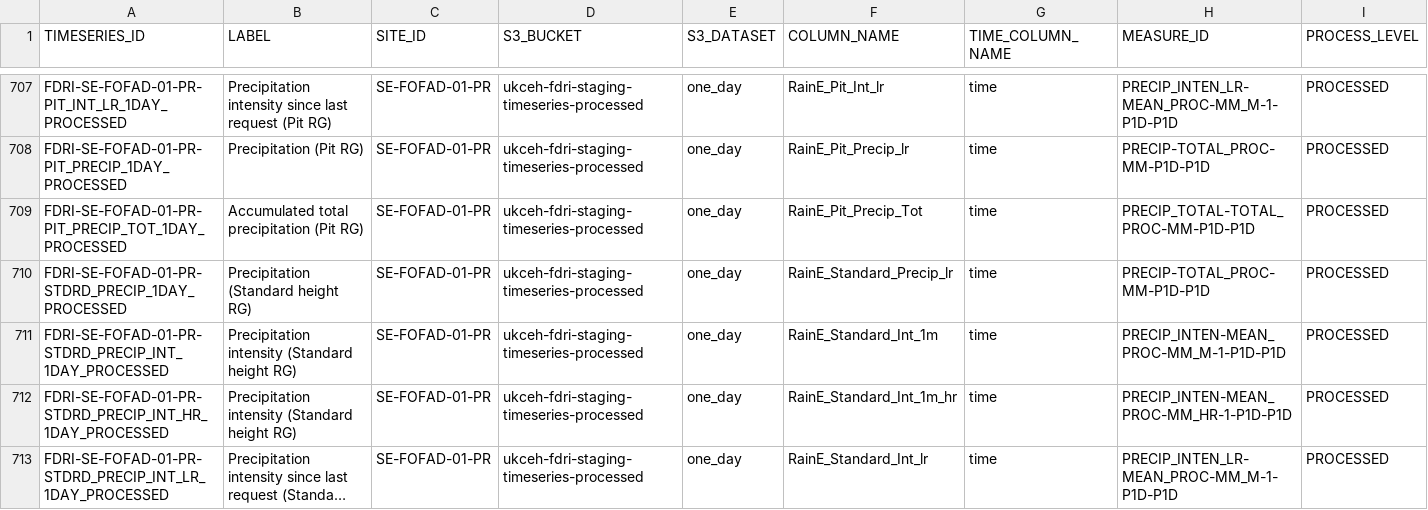
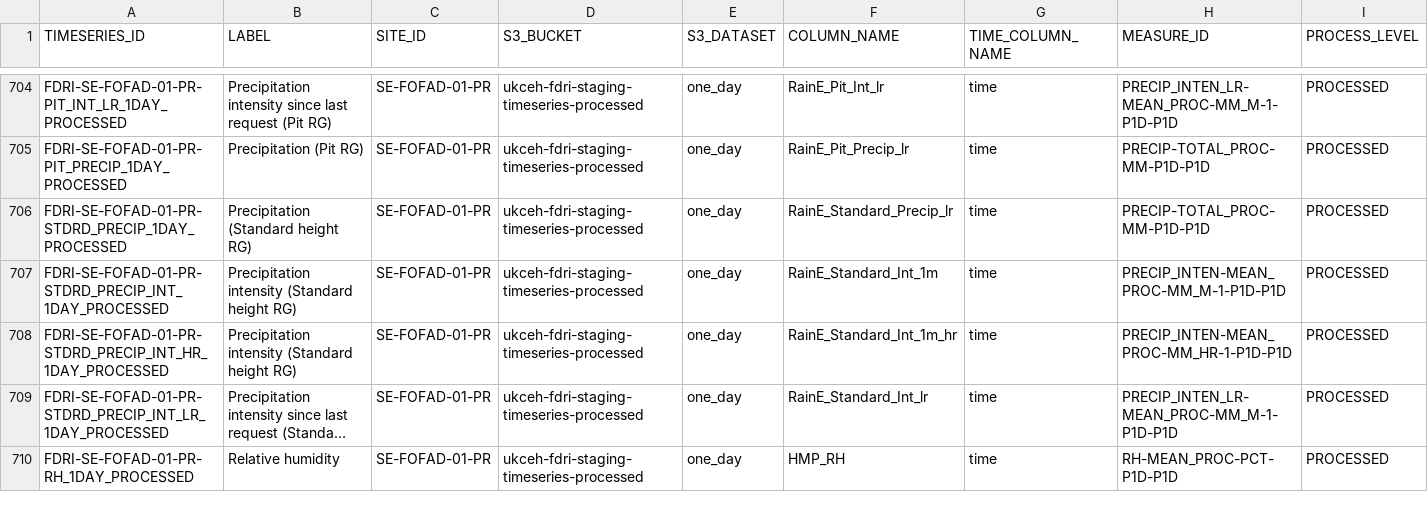
Before and after one commit to NERC-CEH/fdri-discovery, a CSV file: sample_data/src/TIMESERIES_IDS_FDRI.csv, drawn as a sheet; only a part is shown, gaps mark what is left out; the shorter side is filled out with more unchanged rows; long unchanged cells end in …; rows hold the shown columns only; the diff covers the shown part only; the diff names each change by its address in the sheet, - before the commit and + after, or states it on an @@ line.

Commit message:
Remove equalivent issue datasets from other fdri sites

```diff
--- a/sample_data/src/TIMESERIES_IDS_FDRI.csv
+++ b/sample_data/src/TIMESERIES_IDS_FDRI.csv
-row 709: FDRI-SE-FOFAD-01-PR-PIT_PRECIP_TOT_1DAY_PROCESSED | Accumulated total precipitation (Pit RG) | SE-FOFAD-01-PR | ukceh-fdri-staging-timeseries-processed | one_day | RainE_Pit_Precip_Tot | time | PRECIP_TOTAL-TOTAL_PROC-MM-P1D-P1D | PROCESSED
```
Also changed, not shown: 4 removed rows elsewhere in this file, 2 other files.
